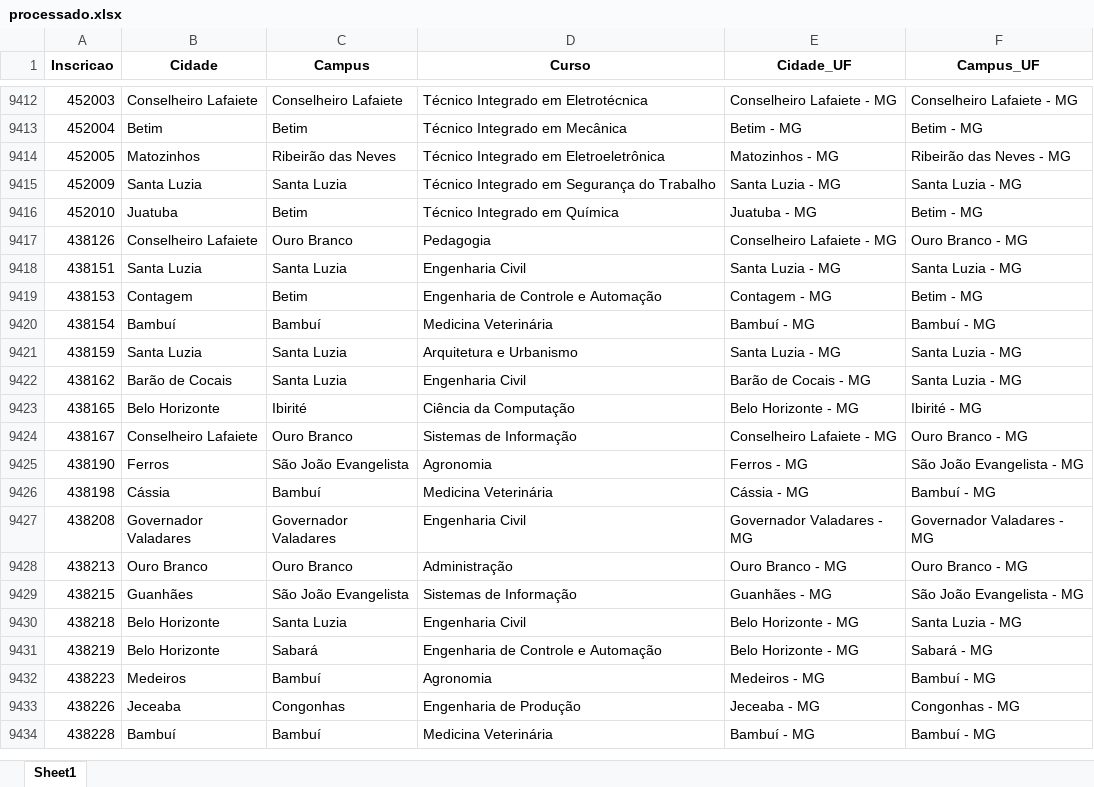
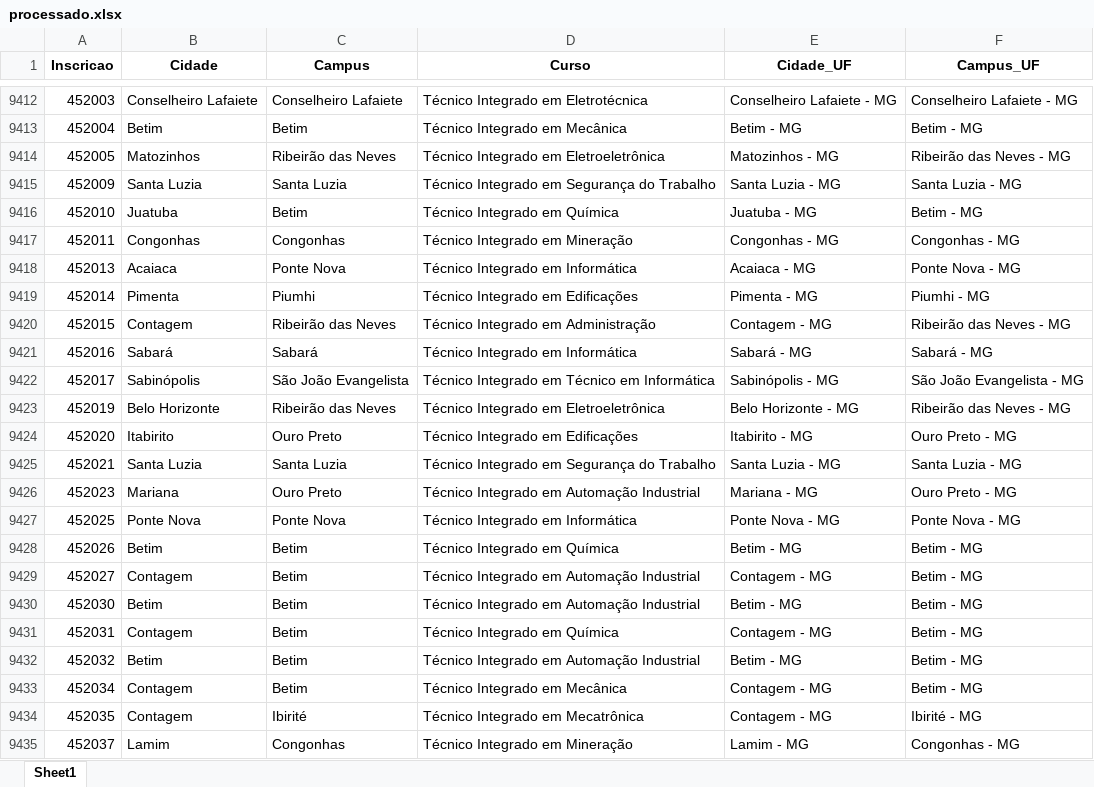
Before and after one commit to lucianovilasboas/vestibular-mapa2025, an Excel workbook: dados/processado.xlsx, sheet Sheet1, drawn as a sheet; only a part is shown, gaps mark what is left out; the shorter side is filled out with more unchanged rows; values as stored, in another font and other column widths than the file's, no borders; the diff covers the shown part only; the diff names each change by its address in the sheet, - before the commit and + after, or states it on an @@ line.

Commit message:
Data update using git

```diff
--- a/dados/processado.xlsx (sheet Sheet1)
+++ b/dados/processado.xlsx (sheet Sheet1)
+row 9417: 452011 | Congonhas | Congonhas | Técnico Integrado em Mineração | Congonhas - MG | Congonhas - MG
+row 9418: 452013 | Acaiaca | Ponte Nova | Técnico Integrado em Informática | Acaiaca - MG | Ponte Nova - MG
+row 9419: 452014 | Pimenta | Piumhi | Técnico Integrado em Edificações | Pimenta - MG | Piumhi - MG
+row 9420: 452015 | Contagem | Ribeirão das Neves | Técnico Integrado em Administração | Contagem - MG | Ribeirão das Neves - MG
+row 9421: 452016 | Sabará | Sabará | Técnico Integrado em Informática | Sabará - MG | Sabará - MG
+row 9422: 452017 | Sabinópolis | São João Evangelista | Técnico Integrado em Técnico em Informática | Sabinópolis - MG | São João Evangelista - MG
+row 9423: 452019 | Belo Horizonte | Ribeirão das Neves | Técnico Integrado em Eletroeletrônica | Belo Horizonte - MG | Ribeirão das Neves - MG
+row 9424: 452020 | Itabirito | Ouro Preto | Técnico Integrado em Edificações | Itabirito - MG | Ouro Preto - MG
+row 9425: 452021 | Santa Luzia | Santa Luzia | Técnico Integrado em Segurança do Trabalho | Santa Luzia - MG | Santa Luzia - MG
+row 9426: 452023 | Mariana | Ouro Preto | Técnico Integrado em Automação Industrial | Mariana - MG | Ouro Preto - MG
+row 9427: 452025 | Ponte Nova | Ponte Nova | Técnico Integrado em Informática | Ponte Nova - MG | Ponte Nova - MG
+row 9428: 452026 | Betim | Betim | Técnico Integrado em Química | Betim - MG | Betim - MG
+row 9429: 452027 | Contagem | Betim | Técnico Integrado em Automação Industrial | Contagem - MG | Betim - MG
+row 9430: 452030 | Betim | Betim | Técnico Integrado em Automação Industrial | Betim - MG | Betim - MG
+row 9431: 452031 | Contagem | Betim | Técnico Integrado em Química | Contagem - MG | Betim - MG
+row 9432: 452032 | Betim | Betim | Técnico Integrado em Automação Industrial | Betim - MG | Betim - MG
+row 9433: 452034 | Contagem | Betim | Técnico Integrado em Mecânica | Contagem - MG | Betim - MG
+row 9434: 452035 | Contagem | Ibirité | Técnico Integrado em Mecatrônica | Contagem - MG | Ibirité - MG
+row 9435: 452037 | Lamim | Congonhas | Técnico Integrado em Mineração | Lamim - MG | Congonhas - MG
```
Also changed, not shown: 60 added rows and 4 edited cells elsewhere in this sheet.
